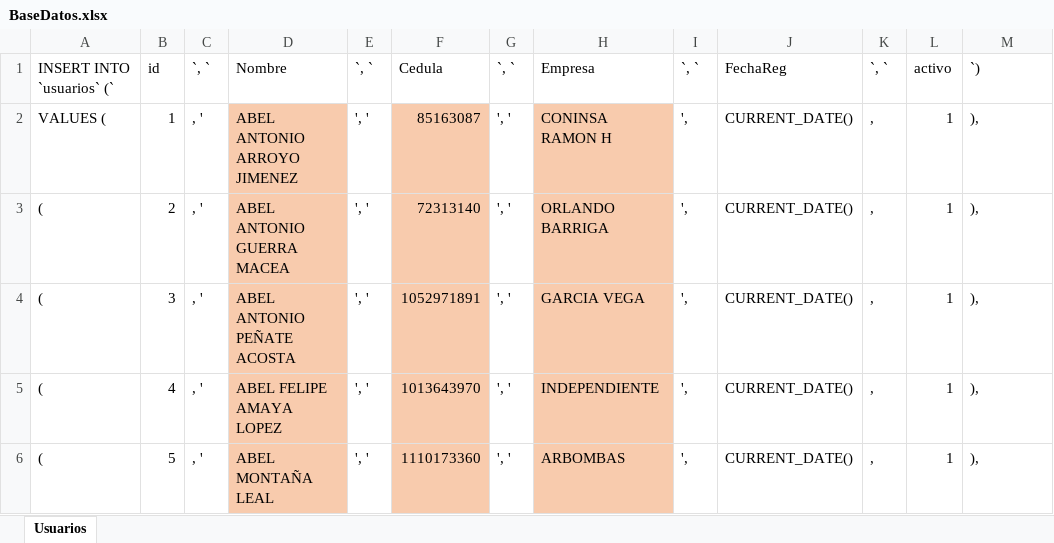
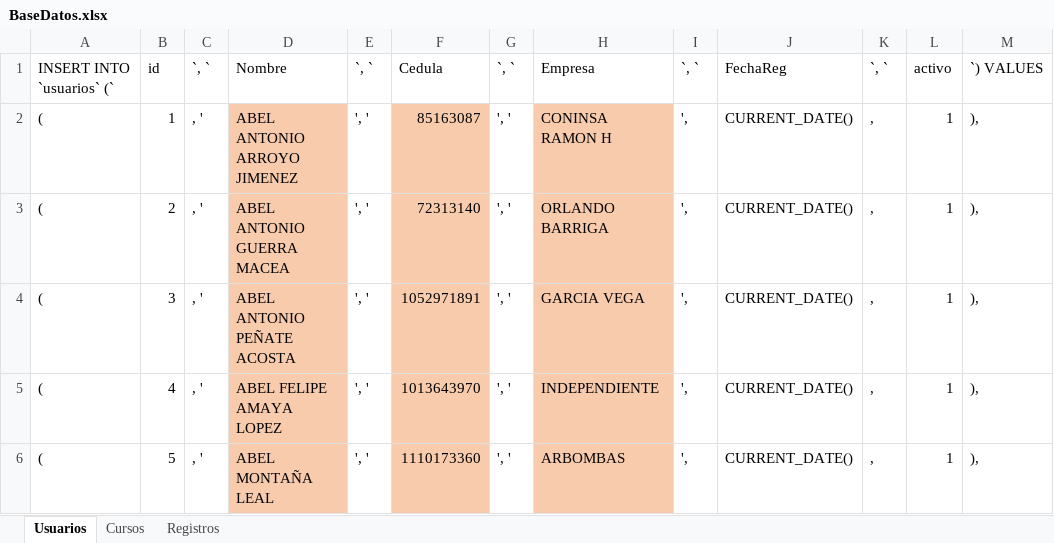
Before and after one commit to ocastelblanco/Seint, an Excel workbook: fuentes/BaseDatos.xlsx, sheet Usuarios, drawn as a sheet; only a part is shown; values as stored, in another font and other column widths than the file's, no borders; the diff names each change by its address in the sheet, - before the commit and + after, or states it on an @@ line.

```diff
--- a/fuentes/BaseDatos.xlsx (sheet Usuarios)
+++ b/fuentes/BaseDatos.xlsx (sheet Usuarios)
+sheet tab: Cursos
+sheet tab: Registros
-M1: `)
+M1: `) VALUES
-A2: VALUES (
+A2: (
```
Also changed, not shown: 18 other files.
